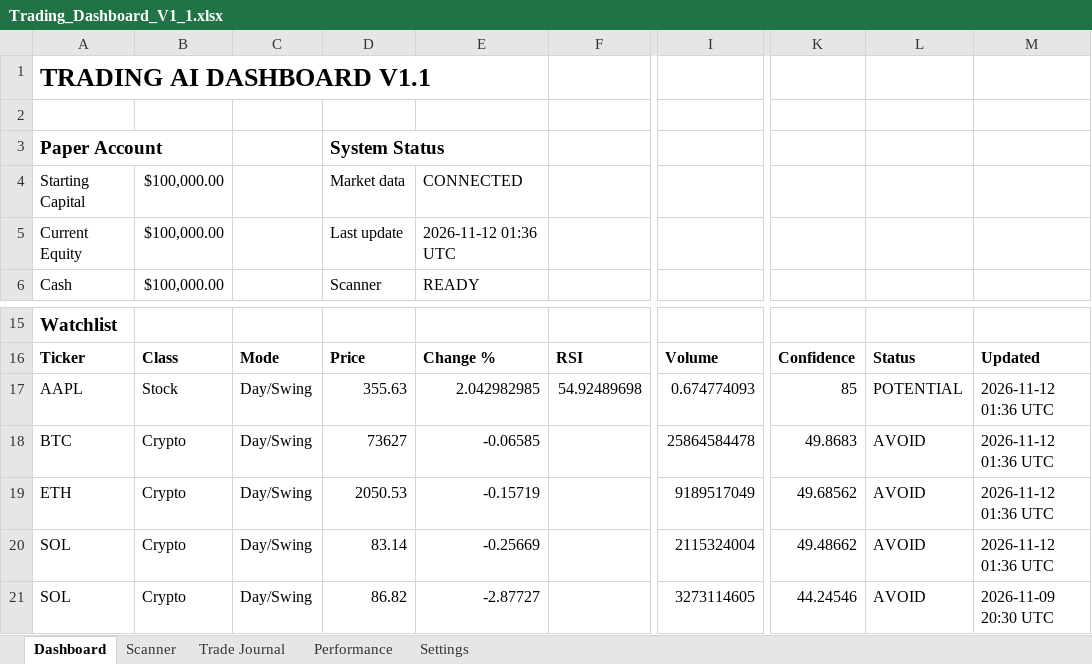
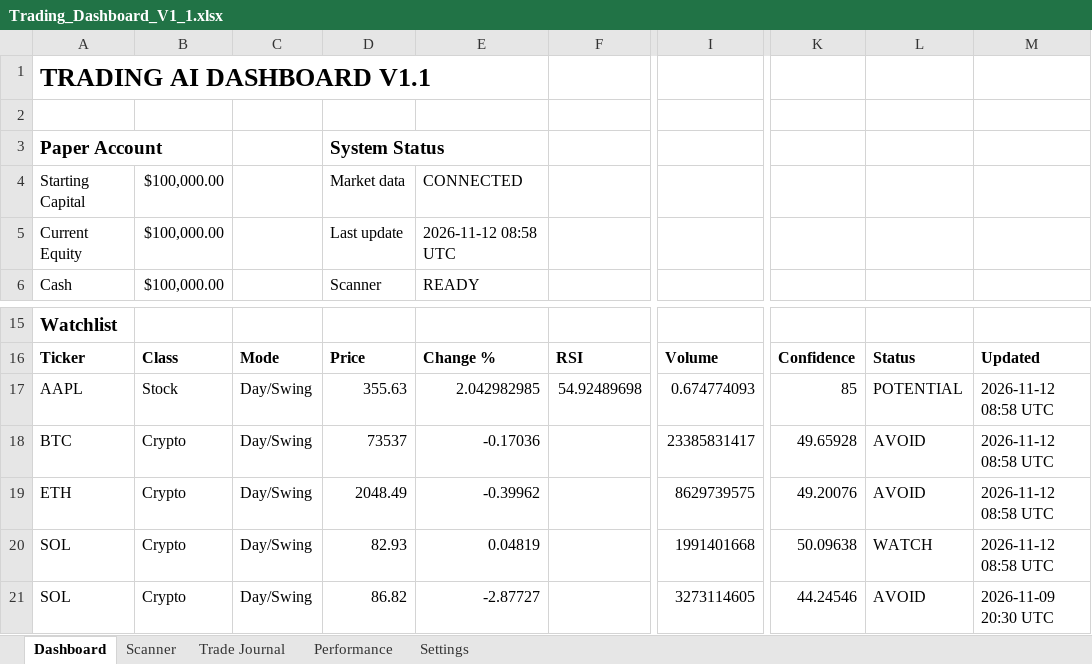
Before and after one commit to Miledy31/TRADING-AI-AGENT, an Excel workbook: Trading_Dashboard_V1_1.xlsx, sheet Dashboard, drawn as a sheet; only a part is shown, gaps mark what is left out; values as stored, in another font and other column widths than the file's, no borders; table styles not drawn; the diff names each change by its address in the sheet, - before the commit and + after, or states it on an @@ line.

```diff
--- a/Trading_Dashboard_V1_1.xlsx (sheet Dashboard)
+++ b/Trading_Dashboard_V1_1.xlsx (sheet Dashboard)
-E5: 2026-11-12 01:36 UTC
+E5: 2026-11-12 08:58 UTC
-M17:M20: 2026-11-12 01:36 UTC
+M17:M20: 2026-11-12 08:58 UTC
-D18: 73627
+D18: 73537
-E18: -0.06585
+E18: -0.17036
-I18: 25864584478
+I18: 23385831417
-K18: 49.8683
+K18: 49.65928
-D19: 2050.53
+D19: 2048.49
-E19: -0.15719
+E19: -0.39962
-I19: 9189517049
+I19: 8629739575
-K19: 49.68562
+K19: 49.20076
-D20: 83.14
+D20: 82.93
-E20: -0.25669
+E20: 0.04819
-I20: 2115324004
+I20: 1991401668
-K20: 49.48662
+K20: 50.09638
-L20: AVOID
+L20: WATCH
```
Also changed, not shown: sheet Scanner.
